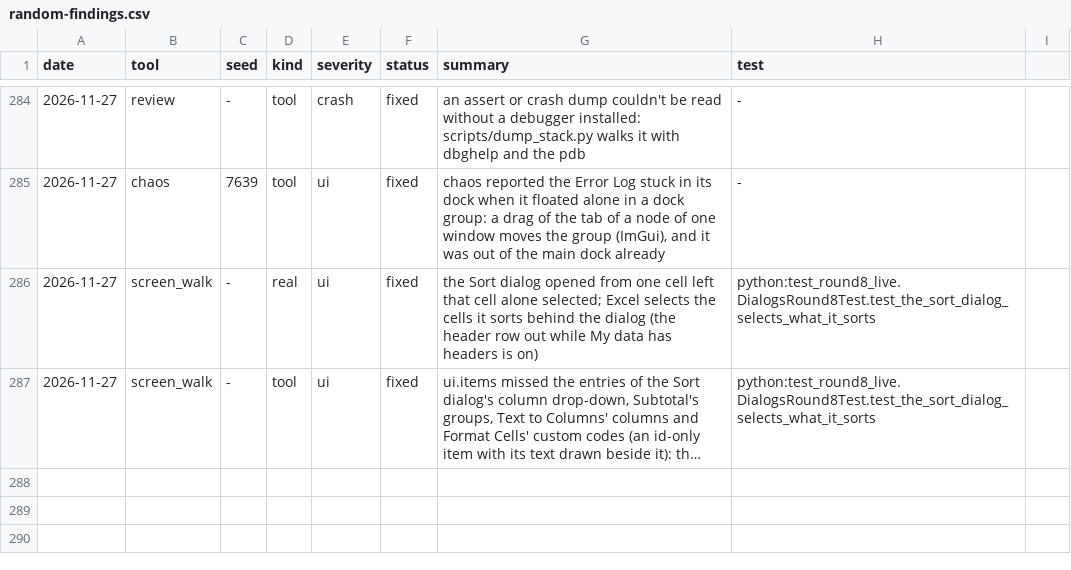
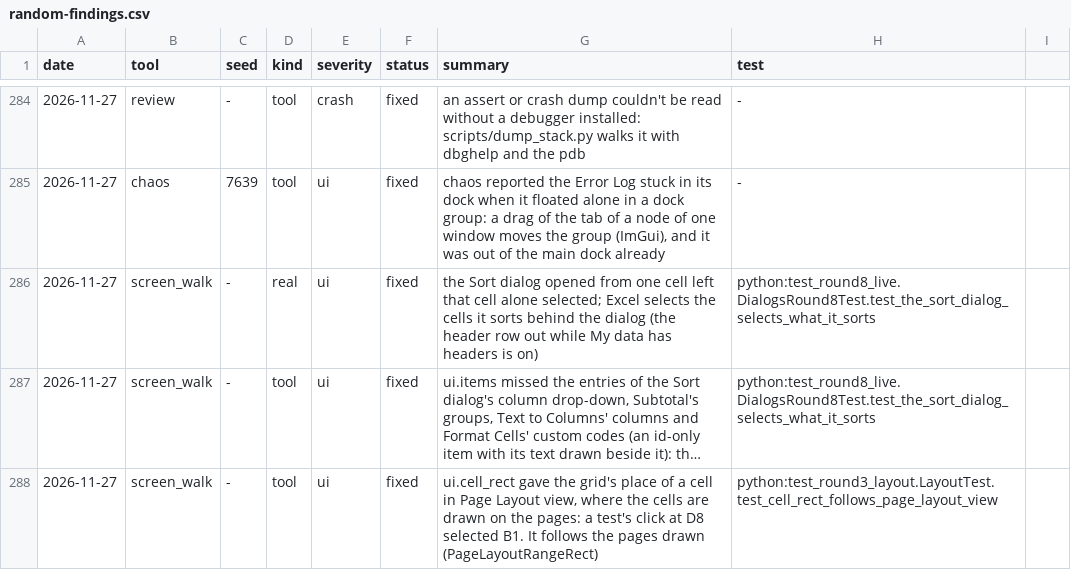
Before and after one commit to ycgrid/ycgrid, a CSV file: docs/random-findings.csv, drawn as a sheet; only a part is shown, gaps mark what is left out; long unchanged cells end in …; the diff names each change by its address in the sheet, - before the commit and + after, or states it on an @@ line.

Commit message:
ui.cell_rect finds a cell on the pages of Page Layout view
It gave the grid's place, where Page Layout view doesn't draw the cells, so a script's click at D8 selected B1.
The view keeps the pages it drew and cell_rect maps through them.

```diff
--- a/docs/random-findings.csv
+++ b/docs/random-findings.csv
+row 288: 2026-11-27 | screen_walk | - | tool | ui | fixed | ui.cell_rect gave the grid's place of a cell in Page Layout view, where the cells are drawn on the pages: a test's click at D8 selected B1. It follows the pages drawn (PageLayoutRangeRect) | python:test_round3_layout.LayoutTest.test_cell_rect_follows_page_layout_view
```
Also changed, not shown: 4 other files.
